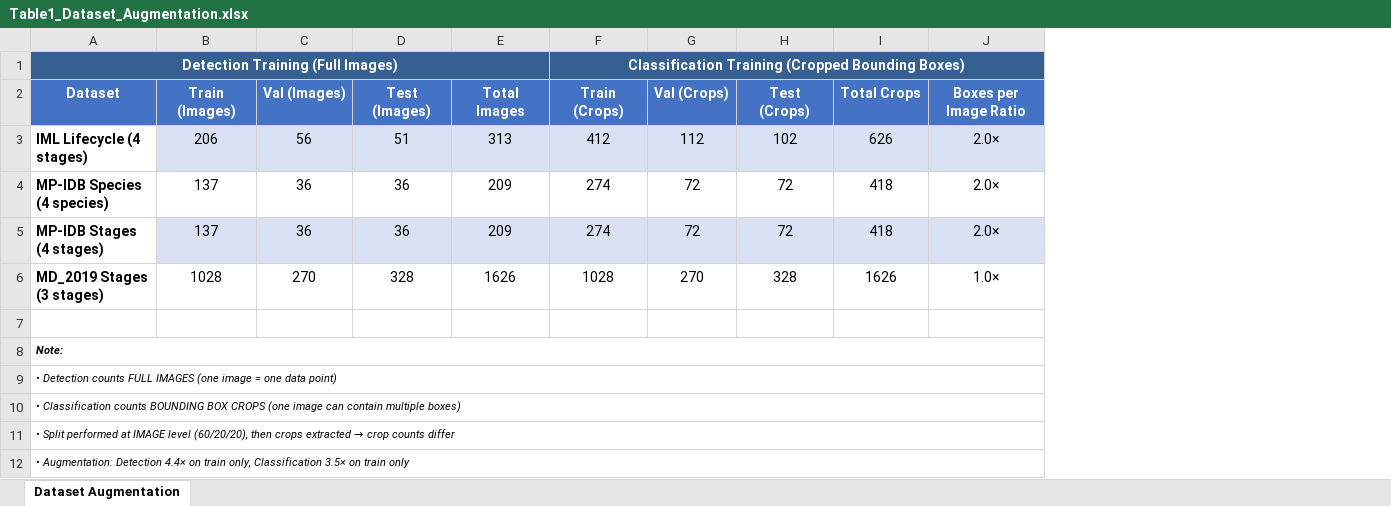
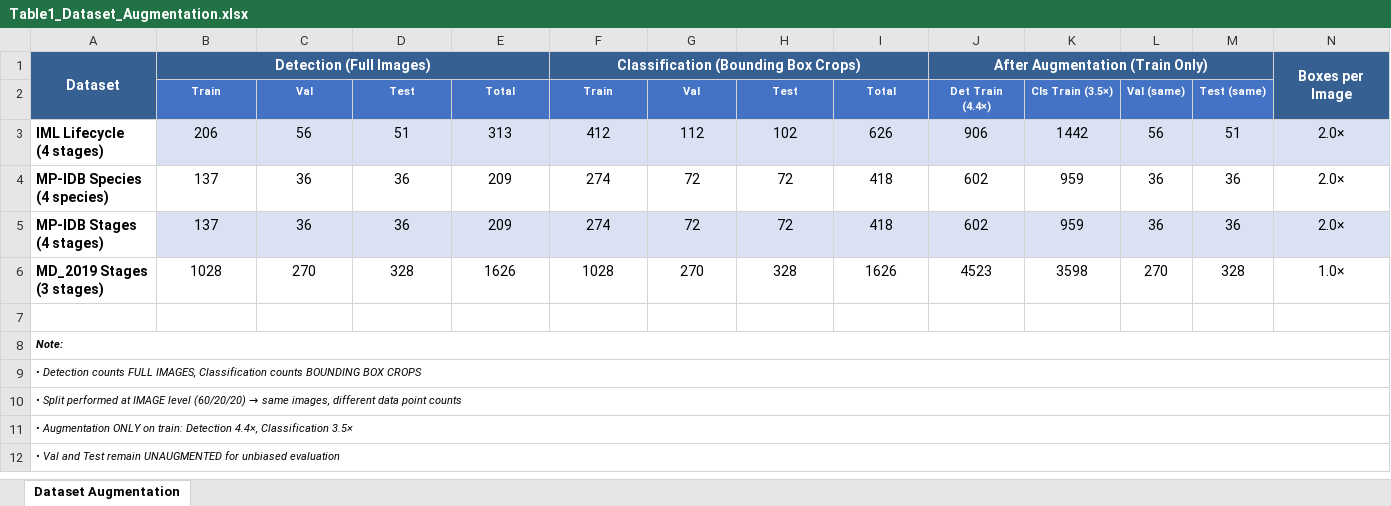
Before and after one commit to akhiyarwaladi/hello_world, an Excel workbook: luaran/templates/tables/Table1_Dataset_Augmentation.xlsx, sheet Dataset Augmentation, drawn as a sheet; values as stored, in another font and other column widths than the file's, no borders; removed rows and columns are numbered as before the commit, all else as after; ↵ is a line break in a cell; the diff names each change by its address in the sheet, - before the commit and + after, or states it on an @@ line.

```diff
--- a/luaran/templates/tables/Table1_Dataset_Augmentation.xlsx (sheet Dataset Augmentation)
+++ b/luaran/templates/tables/Table1_Dataset_Augmentation.xlsx (sheet Dataset Augmentation)
+column J, row 1: After Augmentation (Train Only); rows 3-6: 906 | 602 | 602 | 4523
+column K, rows 3-6: 1442 | 959 | 959 | 3598
+column L, rows 3-6: 56 | 36 | 36 | 270
+column M, rows 3-6: 51 | 36 | 36 | 328
-row 1: Detection Training (Full Images) |  |  |  |  | Classification Training (Cropped Bounding Boxes)
-A1:B1 fill: #4472C4
+A1:B1 fill: #366092
+A1:A2 merged
-B1: Train (Images)
+B1: Detection (Full Images)
+B1:E1 merged
-C1: Val (Images)
+C1: (empty)
-C1:E1 fill: #4472C4
+C1:E1 fill: none
-D1: Test (Images)
+D1: (empty)
-E1: Total Images
+E1: (empty)
-F1: Train (Crops)
+F1: Classification (Bounding Box Crops)
-F1 fill: #4472C4
+F1 fill: #366092
+F1:I1 merged
-G1: Val (Crops)
+G1: (empty)
-G1:I1 fill: #4472C4
+G1:I1 fill: none
-H1: Test (Crops)
+H1: (empty)
-I1: Total Crops
+I1: (empty)
-N1: Boxes per Image Ratio
+N1: Boxes per Image
-N1 fill: #4472C4
+N1 fill: #366092
+N1:N2 merged
+row 2:  | Train | Val | Test | Total | Train | Val | Test | Total | Det Train (4.4×) | Cls Train (3.5×) | Val (same) | Test (same)
-A3: IML Lifecycle (4 stages)
+A3: IML Lifecycle ↵ (4 stages)
-A4: MP-IDB Species (4 species)
+A4: MP-IDB Species ↵ (4 species)
-A5: MP-IDB Stages (4 stages)
+A5: MP-IDB Stages ↵ (4 stages)
-A6: MD_2019 Stages (3 stages)
+A6: MD_2019 Stages ↵ (3 stages)
-A9: …counts FULL IMAGES (one image = one data point)
+A9: …counts FULL IMAGES, Classification counts BOUNDING BOX CROPS
@@ A10: • Classification counts BOUNDING BOX CROPS (one image can contain multiple boxes) → • Split performed at IMAGE level (60/20/20) → same images, different data point counts @@
@@ A11: • Split performed at IMAGE level (60/20/20), then crops extracted → crop counts differ → • Augmentation ONLY on train: Detection 4.4×, Classification 3.5× @@
-A12: • Augmentation: Detection 4.4× on train only, Classification 3.5× on train only
+A12: • Val and Test remain UNAUGMENTED for unbiased evaluation
```
